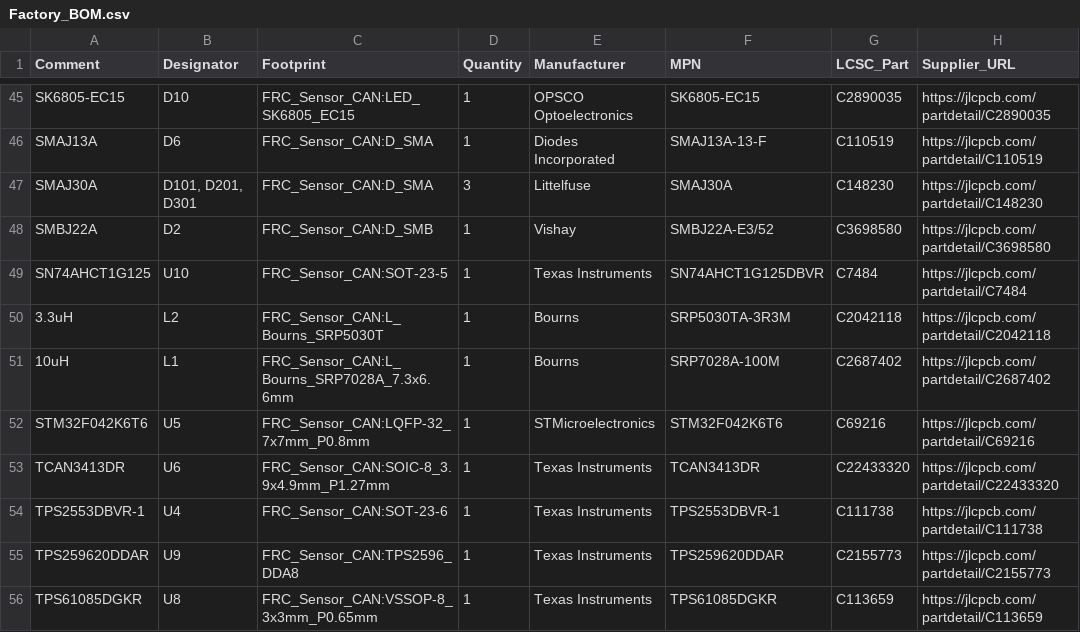
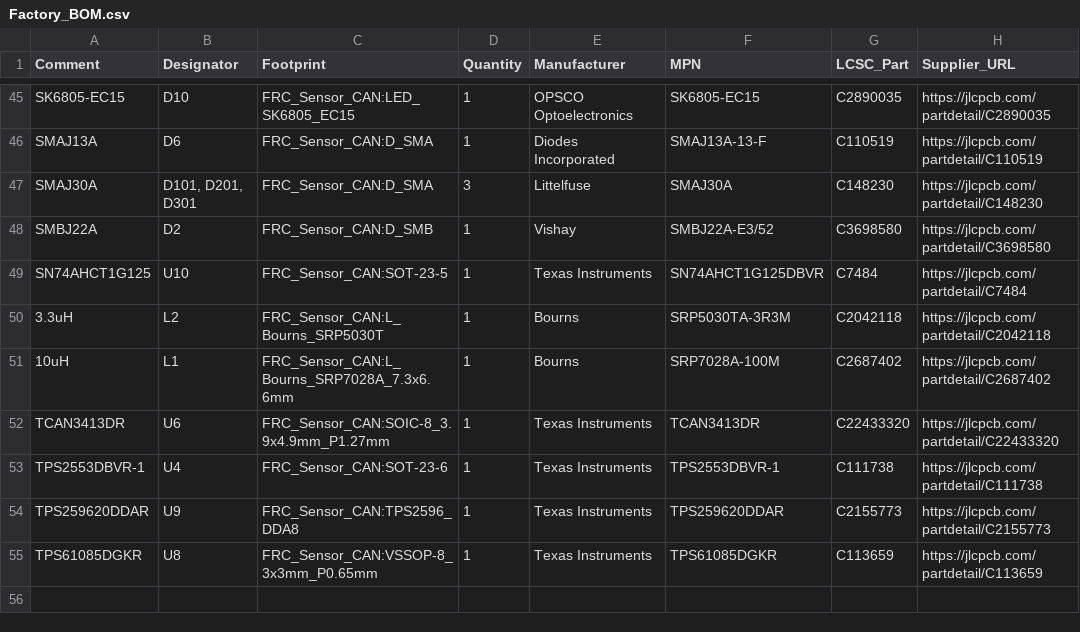
Before and after one commit to barkinvar/sugerCANe, a CSV file: current/bom/Factory_BOM.csv, drawn as a sheet; only a part is shown, gaps mark what is left out.

```diff
--- a/current/bom/Factory_BOM.csv
+++ b/current/bom/Factory_BOM.csv
@@ -51,3 +51,2 @@ SN74AHCT1G125,U10,FRC_Sensor_CAN:SOT-23-5,1,Texas Instruments,SN74AHCT1G125DBVR,
 10uH,L1,FRC_Sensor_CAN:L_Bourns_SRP7028A_7.3x6.6mm,1,Bourns,SRP7028A-100M,C2687402,https://jlcpcb.com/partdetail/C2687402
-STM32F042K6T6,U5,FRC_Sensor_CAN:LQFP-32_7x7mm_P0.8mm,1,STMicroelectronics,STM32F042K6T6,C69216,https://jlcpcb.com/partdetail/C69216
 TCAN3413DR,U6,FRC_Sensor_CAN:SOIC-8_3.9x4.9mm_P1.27mm,1,Texas Instruments,TCAN3413DR,C22433320,https://jlcpcb.com/partdetail/C22433320
```
Also changed, not shown: current/bom/BOM_JLCPCB.csv, current/bom/BOM_grouped.csv, 53 other files.
